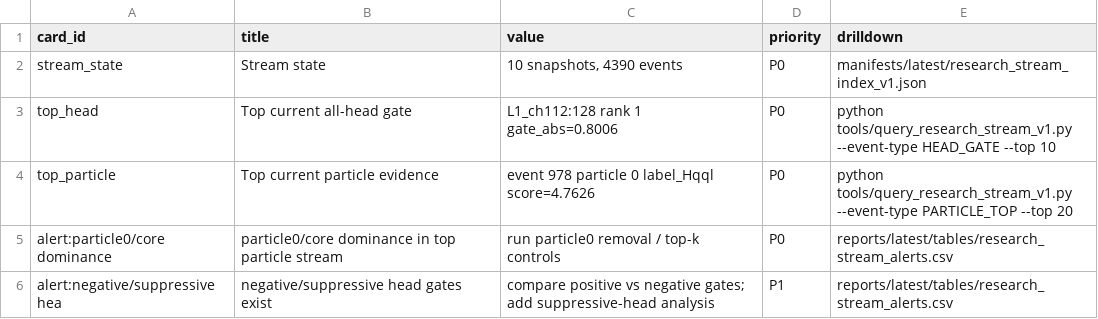
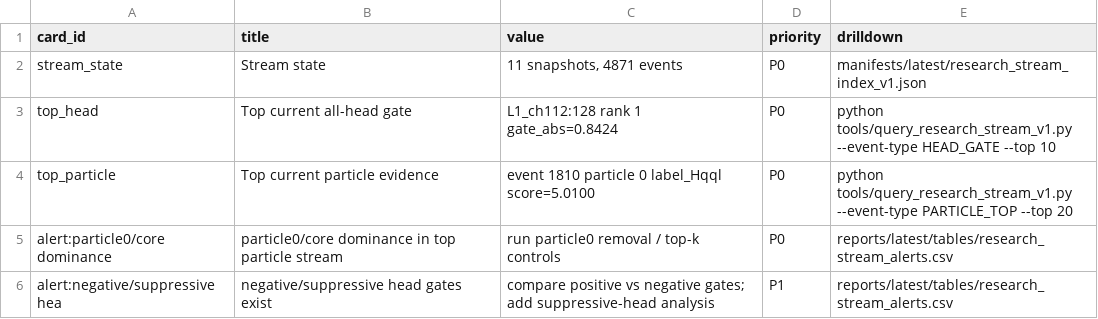
Before and after one commit to maxwelhelp/matrix_unified_system_particals, a CSV file: reports/latest/tables/research_stream_cards.csv, drawn as a sheet.

Commit message:
Update research stream index

```diff
--- a/reports/latest/tables/research_stream_cards.csv
+++ b/reports/latest/tables/research_stream_cards.csv
@@ -1,5 +1,5 @@
 card_id,title,value,priority,drilldown
-stream_state,Stream state,"10 snapshots, 4390 events",P0,manifests/latest/research_stream_index_v1.json
-top_head,Top current all-head gate,L1_ch112:128 rank 1 gate_abs=0.8006,P0,python tools/query_research_stream_v1.py --event-type HEAD_GATE --top 10
-top_particle,Top current particle evidence,event 978 particle 0 label_Hqql score=4.7626,P0,python tools/query_research_stream_v1.py --event-type PARTICLE_TOP --top 20
+stream_state,Stream state,"11 snapshots, 4871 events",P0,manifests/latest/research_stream_index_v1.json
+top_head,Top current all-head gate,L1_ch112:128 rank 1 gate_abs=0.8424,P0,python tools/query_research_stream_v1.py --event-type HEAD_GATE --top 10
+top_particle,Top current particle evidence,event 1810 particle 0 label_Hqql score=5.0100,P0,python tools/query_research_stream_v1.py --event-type PARTICLE_TOP --top 20
 alert:particle0/core dominance,particle0/core dominance in top particle stream,run particle0 removal / top-k controls,P0,reports/latest/tables/research_stream_alerts.csv
```
Also changed, not shown: 3 other files.
